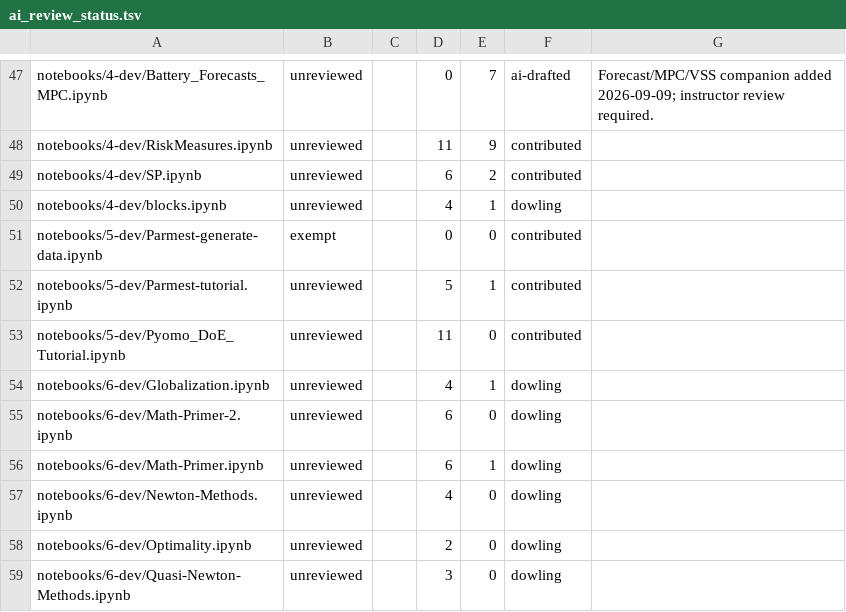
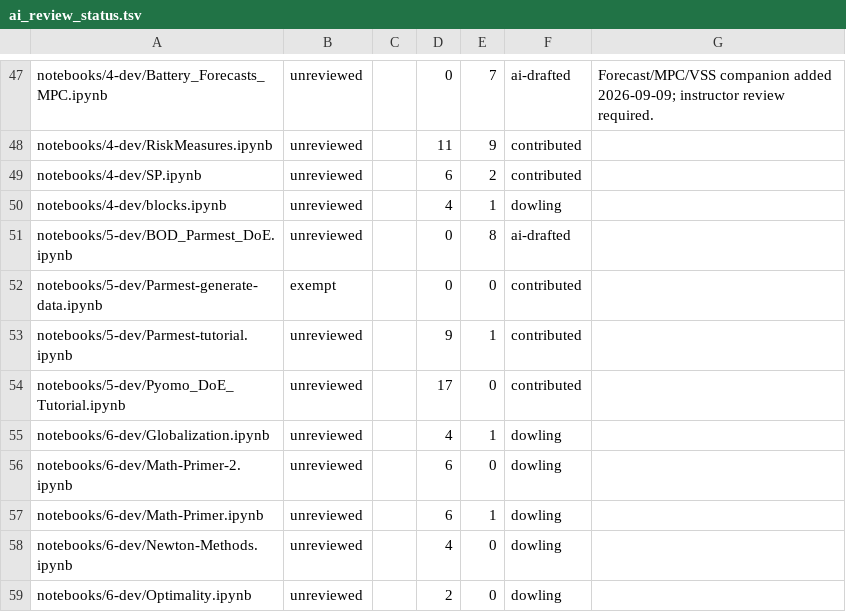
Before and after one commit to ndcbe/optimization, a TSV file: scripts/ai_review_status.tsv, drawn as a sheet; only a part is shown, gaps mark what is left out; the shorter side is filled out with more unchanged rows.

```diff
--- a/scripts/ai_review_status.tsv
+++ b/scripts/ai_review_status.tsv
@@ -50,5 +50,6 @@ notebooks/4-dev/SP.ipynb	unreviewed		6	2	contributed
 notebooks/4-dev/blocks.ipynb	unreviewed		4	1	dowling	
+notebooks/5-dev/BOD_Parmest_DoE.ipynb	unreviewed		0	8	ai-drafted
 notebooks/5-dev/Parmest-generate-data.ipynb	exempt		0	0	contributed	
-notebooks/5-dev/Parmest-tutorial.ipynb	unreviewed		5	1	contributed	
-notebooks/5-dev/Pyomo_DoE_Tutorial.ipynb	unreviewed		11	0	contributed	
+notebooks/5-dev/Parmest-tutorial.ipynb	unreviewed		9	1	contributed
+notebooks/5-dev/Pyomo_DoE_Tutorial.ipynb	unreviewed		17	0	contributed
 notebooks/6-dev/Globalization.ipynb	unreviewed		4	1	dowling	
```
Also changed, not shown: 7 other files.
